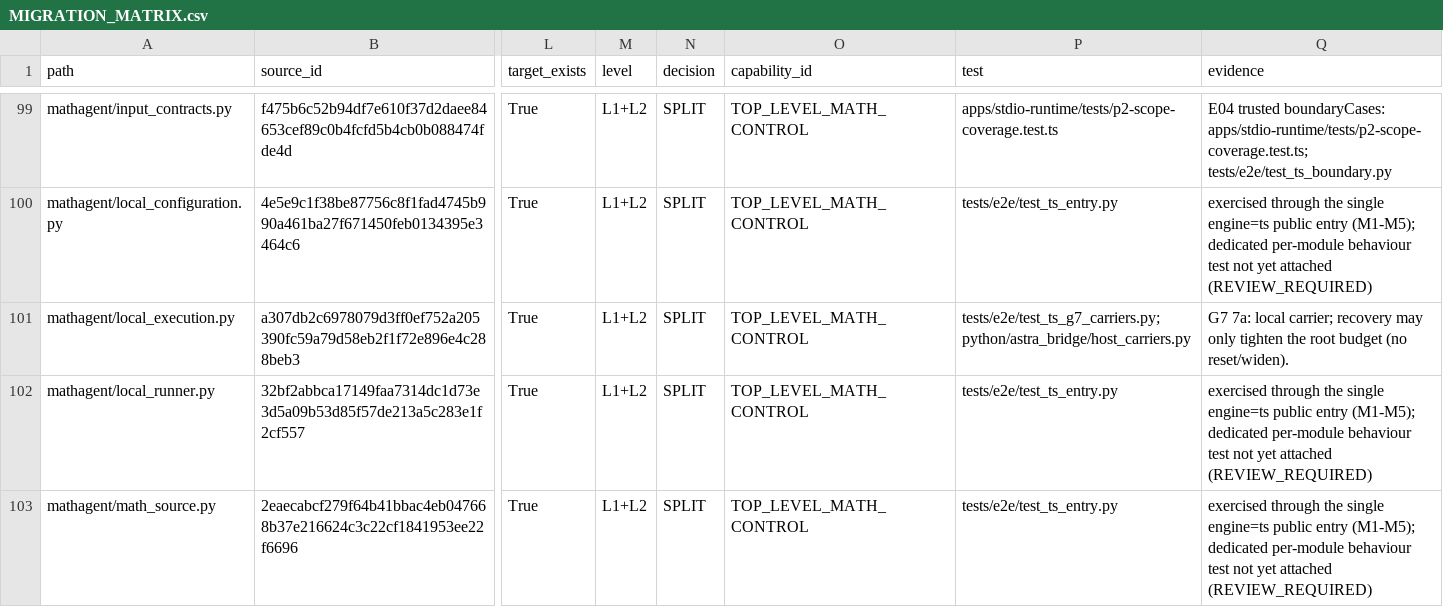
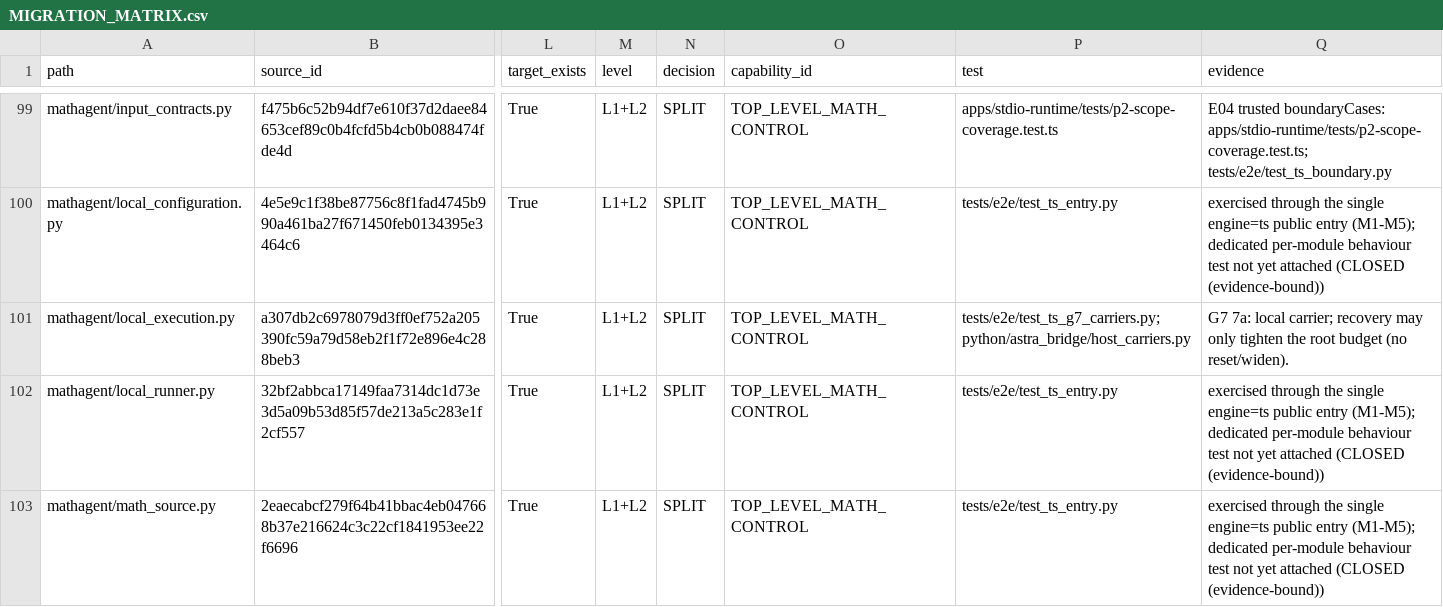
Before and after one commit to 3294682143-gif/astra-refactored, a CSV file: docs/MIGRATION_MATRIX.csv, drawn as a sheet; only a part is shown, gaps mark what is left out; the diff covers the shown part only; the diff names each change by its address in the sheet, - before the commit and + after, or states it on an @@ line.

```diff
--- a/docs/MIGRATION_MATRIX.csv
+++ b/docs/MIGRATION_MATRIX.csv
-Q100 (evidence): …yet attached (REVIEW_REQUIRED)
+Q100 (evidence): …yet attached (CLOSED (evidence-bound))
-Q102:Q103 (evidence): …yet attached (REVIEW_REQUIRED)
+Q102:Q103 (evidence): …yet attached (CLOSED (evidence-bound))
```
Also changed, not shown: 70 edited cells elsewhere in this file, 8 other files.
